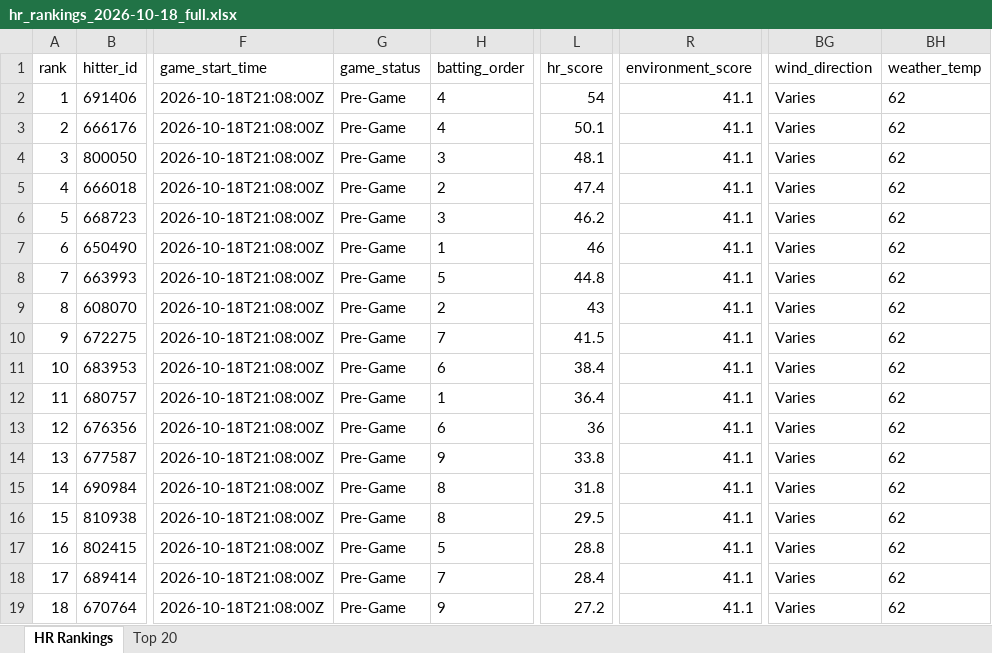
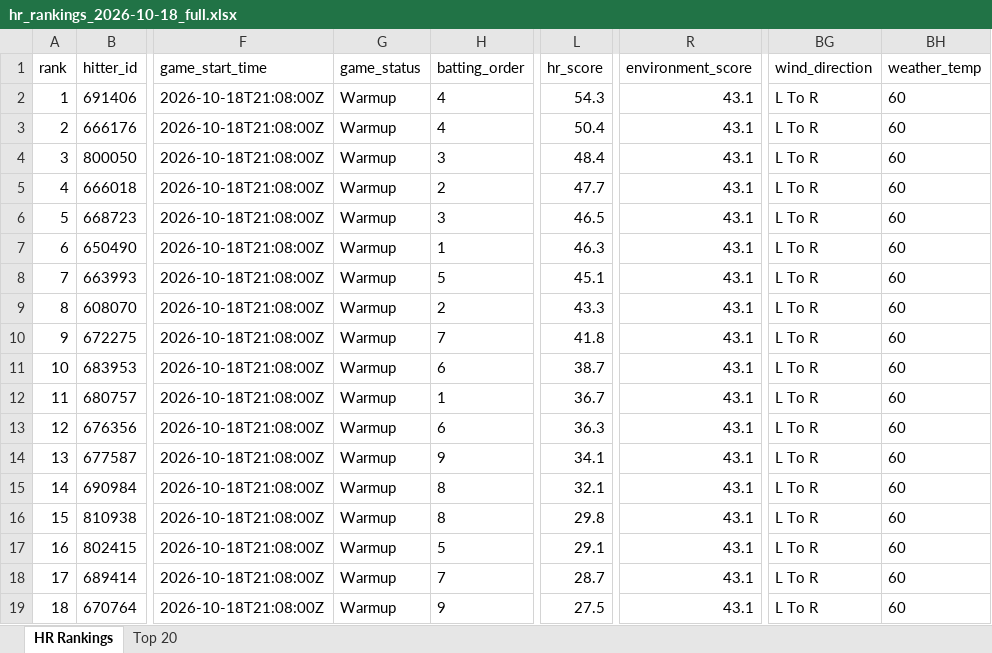
Before and after one commit to etbell28/barreliq, an Excel workbook: outputs/daily/hr_rankings_2026-10-18_full.xlsx, sheet HR Rankings, drawn as a sheet; only a part is shown, gaps mark what is left out; values as stored, in another font and other column widths than the file's, no borders; the diff names each change by its address in the sheet, - before the commit and + after, or states it on an @@ line.

```diff
--- a/outputs/daily/hr_rankings_2026-10-18_full.xlsx (sheet HR Rankings)
+++ b/outputs/daily/hr_rankings_2026-10-18_full.xlsx (sheet HR Rankings)
-G2:G19 (game_status): Pre-Game
+G2:G19 (game_status): Warmup
-L2 (hr_score): 54
+L2 (hr_score): 54.3
-R2:R19 (environment_score): 41.1
+R2:R19 (environment_score): 43.1
-BG2:BG19 (wind_direction): Varies
+BG2:BG19 (wind_direction): L To R
-BH2:BH19 (weather_temp): 62
+BH2:BH19 (weather_temp): 60
-L3 (hr_score): 50.1
+L3 (hr_score): 50.4
-L4 (hr_score): 48.1
+L4 (hr_score): 48.4
-L5 (hr_score): 47.4
+L5 (hr_score): 47.7
-L6 (hr_score): 46.2
+L6 (hr_score): 46.5
-L7 (hr_score): 46
+L7 (hr_score): 46.3
-L8 (hr_score): 44.8
+L8 (hr_score): 45.1
-L9 (hr_score): 43
+L9 (hr_score): 43.3
-L10 (hr_score): 41.5
+L10 (hr_score): 41.8
-L11 (hr_score): 38.4
+L11 (hr_score): 38.7
-L12 (hr_score): 36.4
+L12 (hr_score): 36.7
-L13 (hr_score): 36
+L13 (hr_score): 36.3
-L14 (hr_score): 33.8
+L14 (hr_score): 34.1
-L15 (hr_score): 31.8
+L15 (hr_score): 32.1
-L16 (hr_score): 29.5
+L16 (hr_score): 29.8
-L17 (hr_score): 28.8
+L17 (hr_score): 29.1
-L18 (hr_score): 28.4
+L18 (hr_score): 28.7
-L19 (hr_score): 27.2
+L19 (hr_score): 27.5
```
Also changed, not shown: sheet Top 20, outputs/daily/hr_rankings_2026-10-18.xlsx, outputs/hr_rankings.xlsx, 13 other files.
